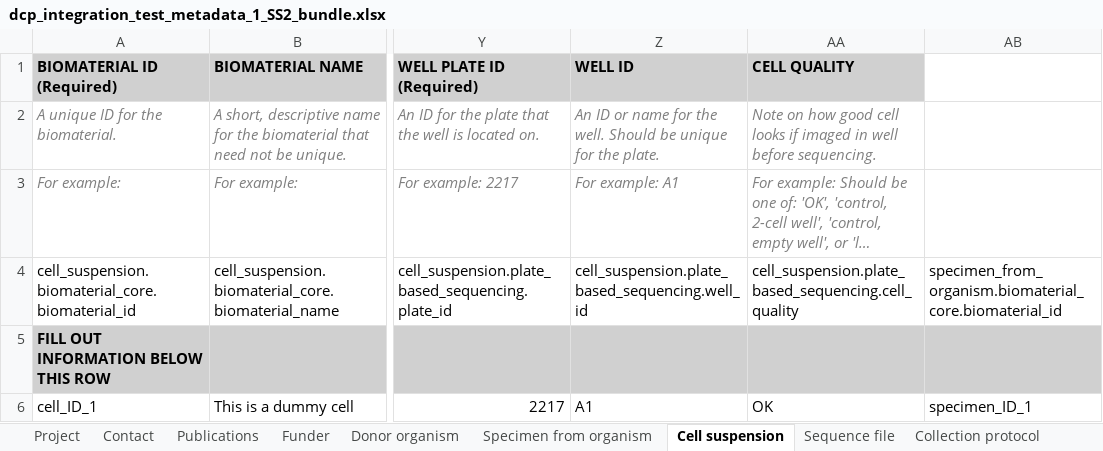
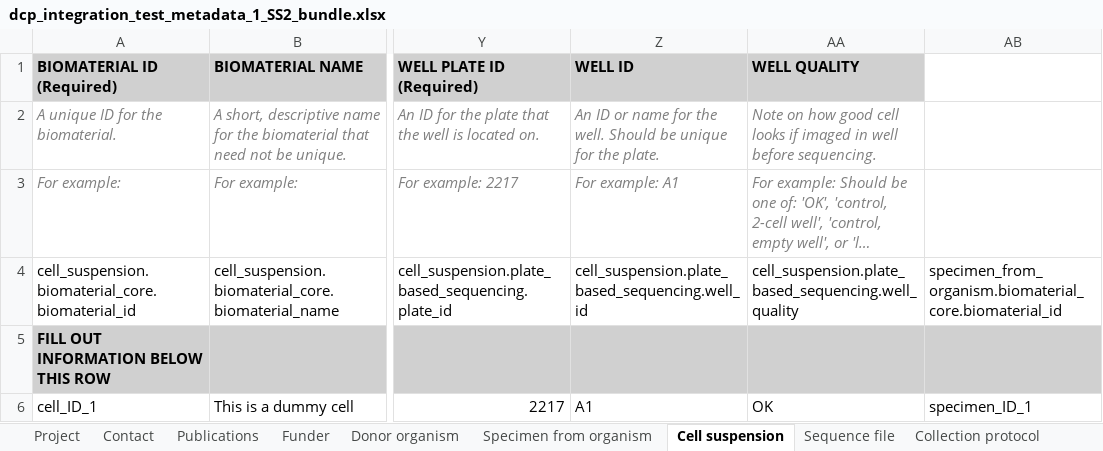
Before and after one commit to HumanCellAtlas/metadata-schema, an Excel workbook: infrastructure_testing_files/current/dcp_integration_test_metadata_1_SS2_bundle.xlsx, sheet Cell suspension, drawn as a sheet; only a part is shown, gaps mark what is left out; long unchanged cells end in …; values as stored, in another font and other column widths than the file's, no borders; the diff names each change by its address in the sheet, - before the commit and + after, or states it on an @@ line.

Commit message:
Updated SS2 integration test spreadsheet.

```diff
--- a/infrastructure_testing_files/current/dcp_integration_test_metadata_1_SS2_bundle.xlsx (sheet Cell suspension)
+++ b/infrastructure_testing_files/current/dcp_integration_test_metadata_1_SS2_bundle.xlsx (sheet Cell suspension)
-AA1: CELL QUALITY
+AA1: WELL QUALITY
-AA4: cell_suspension.plate_based_sequencing.cell_quality
+AA4: cell_suspension.plate_based_sequencing.well_quality
```
